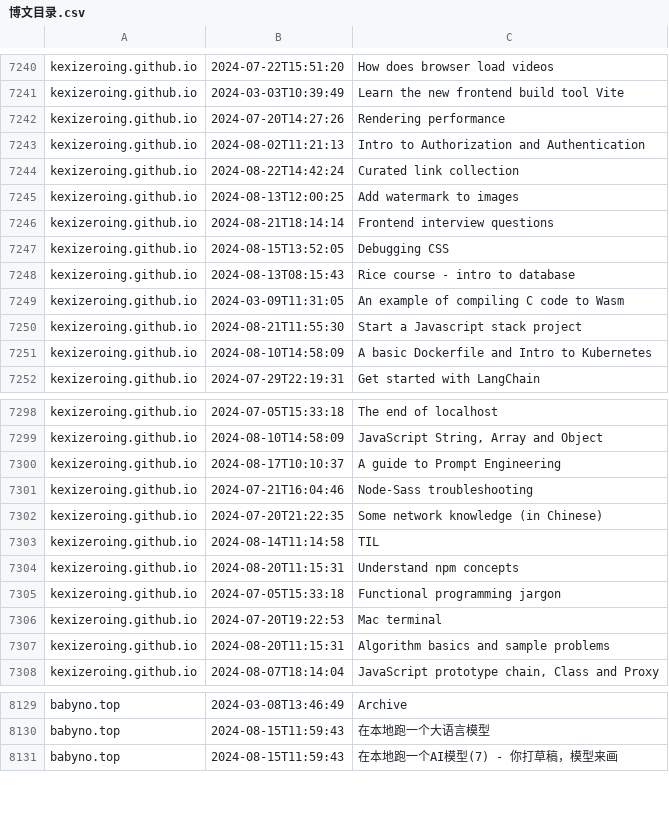
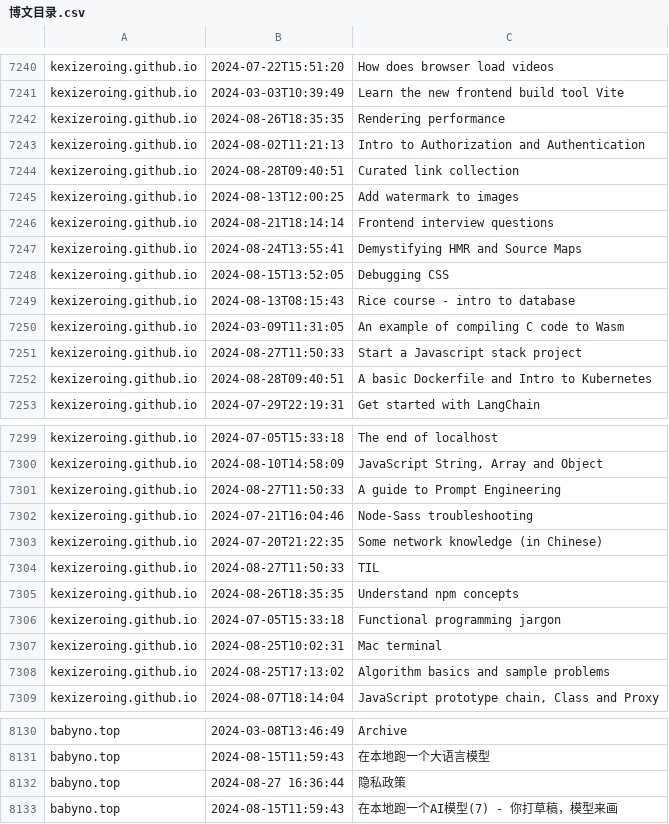
Before and after one commit to nobodxbodon/collection-of-chinese-blogs, a CSV file: 原型/博文目录.csv, drawn as a sheet; only a part is shown, gaps mark what is left out; the diff covers the shown part only.

```diff
--- a/原型/博文目录.csv
+++ b/原型/博文目录.csv
@@ -7241,7 +7241,8 @@ kexizeroing.github.io,2024-07-22T15:51:20,How does browser load videos
 kexizeroing.github.io,2024-03-03T10:39:49,Learn the new frontend build tool Vite
-kexizeroing.github.io,2024-07-20T14:27:26,Rendering performance
+kexizeroing.github.io,2024-08-26T18:35:35,Rendering performance
 kexizeroing.github.io,2024-08-02T11:21:13,Intro to Authorization and Authentication
-kexizeroing.github.io,2024-08-22T14:42:24,Curated link collection
+kexizeroing.github.io,2024-08-28T09:40:51,Curated link collection
 kexizeroing.github.io,2024-08-13T12:00:25,Add watermark to images
 kexizeroing.github.io,2024-08-21T18:14:14,Frontend interview questions
+kexizeroing.github.io,2024-08-24T13:55:41,Demystifying HMR and Source Maps
 kexizeroing.github.io,2024-08-15T13:52:05,Debugging CSS
@@ -7249,4 +7250,4 @@ kexizeroing.github.io,2024-08-13T08:15:43,Rice course - intro to database
 kexizeroing.github.io,2024-03-09T11:31:05,An example of compiling C code to Wasm
-kexizeroing.github.io,2024-08-21T11:55:30,Start a Javascript stack project
-kexizeroing.github.io,2024-08-10T14:58:09,A basic Dockerfile and Intro to Kubernetes
+kexizeroing.github.io,2024-08-27T11:50:33,Start a Javascript stack project
+kexizeroing.github.io,2024-08-28T09:40:51,A basic Dockerfile and Intro to Kubernetes
 kexizeroing.github.io,2024-07-29T22:19:31,Get started with LangChain
@@ -7299,10 +7300,10 @@ kexizeroing.github.io,2024-07-05T15:33:18,The end of localhost
 kexizeroing.github.io,2024-08-10T14:58:09,"JavaScript String, Array and Object"
-kexizeroing.github.io,2024-08-17T10:10:37,A guide to Prompt Engineering
+kexizeroing.github.io,2024-08-27T11:50:33,A guide to Prompt Engineering
 kexizeroing.github.io,2024-07-21T16:04:46,Node-Sass troubleshooting
 kexizeroing.github.io,2024-07-20T21:22:35,Some network knowledge (in Chinese)
-kexizeroing.github.io,2024-08-14T11:14:58,TIL
-kexizeroing.github.io,2024-08-20T11:15:31,Understand npm concepts
+kexizeroing.github.io,2024-08-27T11:50:33,TIL
+kexizeroing.github.io,2024-08-26T18:35:35,Understand npm concepts
 kexizeroing.github.io,2024-07-05T15:33:18,Functional programming jargon
-kexizeroing.github.io,2024-07-20T19:22:53,Mac terminal
-kexizeroing.github.io,2024-08-20T11:15:31,Algorithm basics and sample problems
+kexizeroing.github.io,2024-08-25T10:02:31,Mac terminal
+kexizeroing.github.io,2024-08-25T17:13:02,Algorithm basics and sample problems
 kexizeroing.github.io,2024-08-07T18:14:04,"JavaScript prototype chain, Class and Proxy"
@@ -8130,2 +8131,3 @@ babyno.top,2024-03-08T13:46:49,Archive
 babyno.top,2024-08-15T11:59:43,在本地跑一个大语言模型
+babyno.top,2024-08-27 16:36:44,隐私政策
 babyno.top,2024-08-15T11:59:43,在本地跑一个AI模型(7) - 你打草稿，模型来画
```
Also changed, not shown: 1 added row and 10 edited cells elsewhere in this file, 原型/统计数据.csv.
